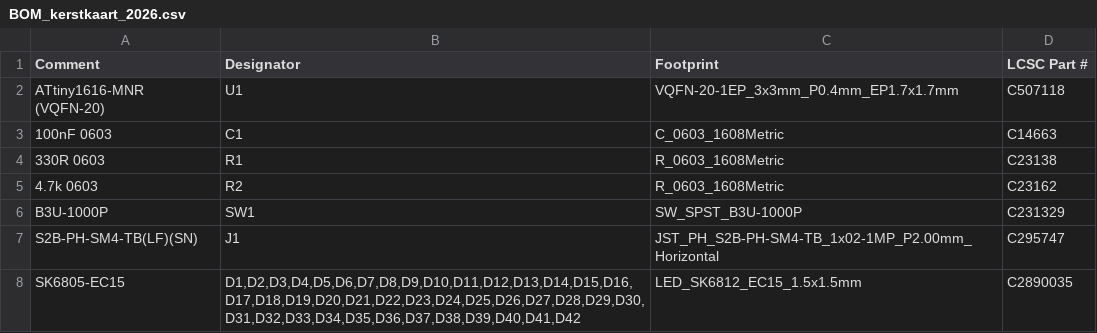
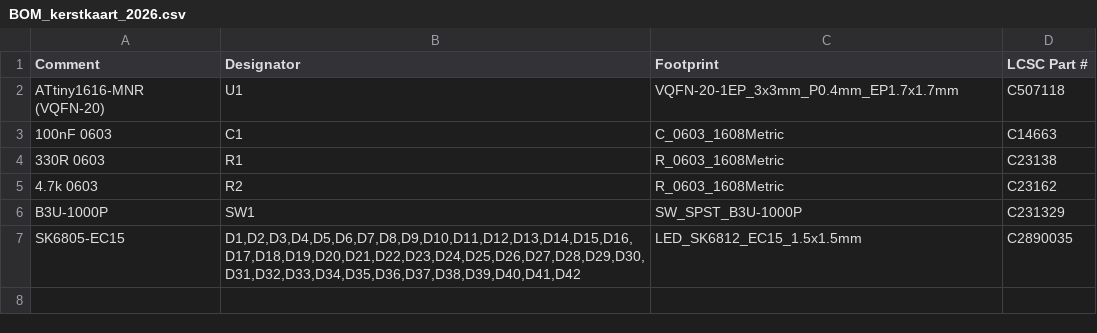
Before and after one commit to brennyc86/Kerstkaart-2026, a CSV file: productie/BOM_kerstkaart_2026.csv, drawn as a sheet; the diff names each change by its address in the sheet, - before the commit and + after, or states it on an @@ line.

```diff
--- a/productie/BOM_kerstkaart_2026.csv
+++ b/productie/BOM_kerstkaart_2026.csv
-row 7: S2B-PH-SM4-TB(LF)(SN) | J1 | JST_PH_S2B-PH-SM4-TB_1x02-1MP_P2.00mm_Horizontal | C295747
```
Also changed, not shown: productie/CPL_kerstkaart_2026.csv, 14 other files.
